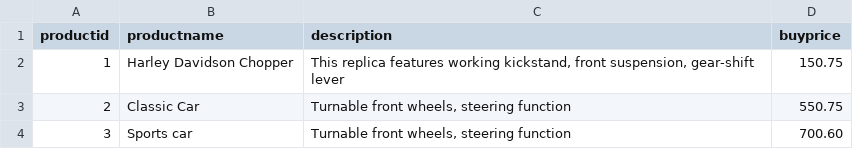
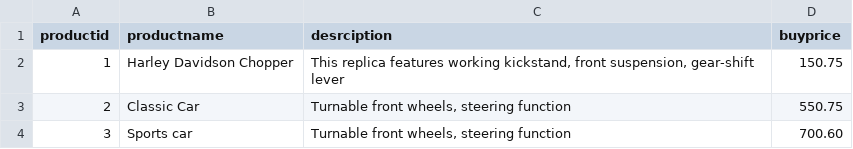
Before and after one commit to tebogoditse/SQL, a CSV file: Tables/products.csv, drawn as a sheet.

```diff
--- a/Tables/products.csv
+++ b/Tables/products.csv
@@ -1,2 +1,2 @@
-productid,productname,description,buyprice
+productid,productname,desrciption,buyprice
 1,Harley Davidson Chopper,"This replica features working kickstand, front suspension, gear-shift lever",150.75
```
Also changed, not shown: Tables/customers.csv, 4 other files.
